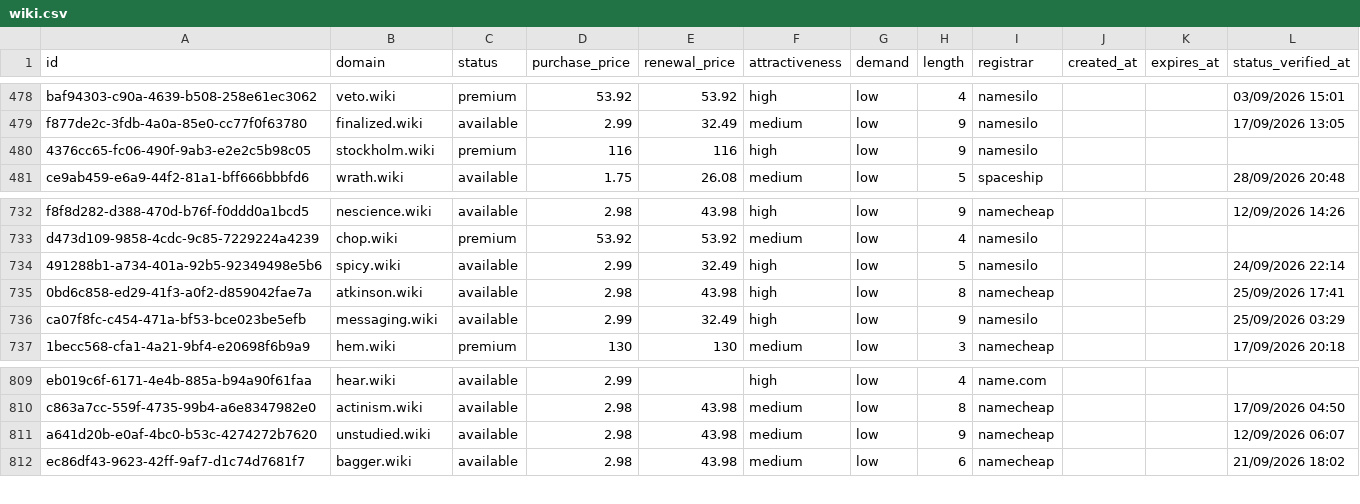
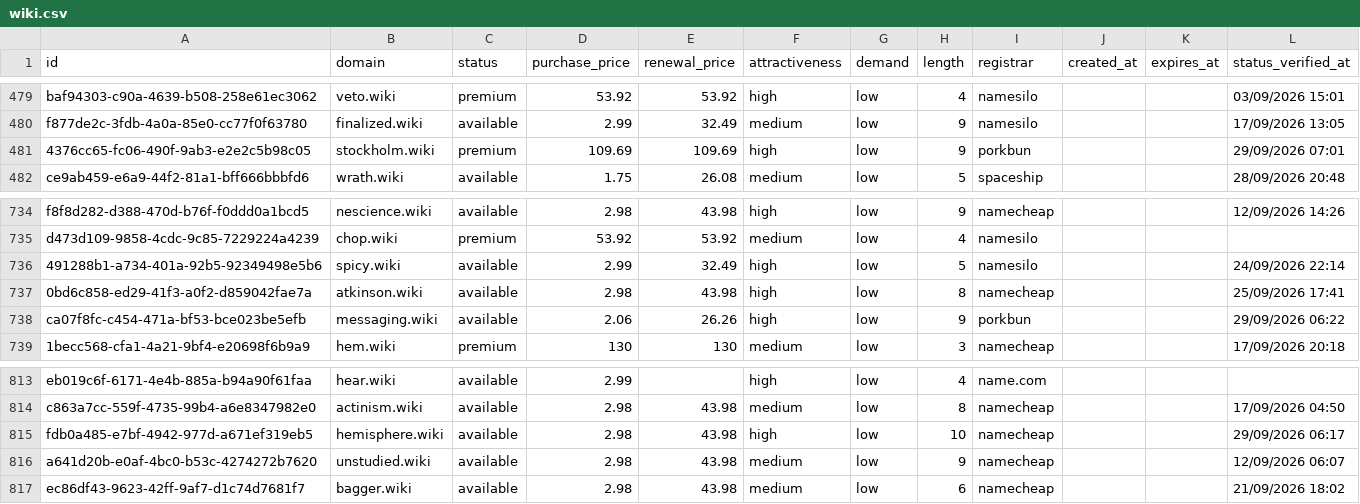
Before and after one commit to UniqueDomains/wiki-oneword-domains, a CSV file: wiki.csv, drawn as a sheet; only a part is shown, gaps mark what is left out; the diff covers the shown part only.

```diff
--- a/wiki.csv
+++ b/wiki.csv
@@ -479,3 +480,3 @@ baf94303-c90a-4639-b508-258e61ec3062,veto.wiki,premium,53.92,53.92,high,low,4,na
 f877de2c-3fdb-4a0a-85e0-cc77f0f63780,finalized.wiki,available,2.99,32.49,medium,low,9,namesilo,,,17/09/2026 13:05
-4376cc65-fc06-490f-9ab3-e2e2c5b98c05,stockholm.wiki,premium,116,116,high,low,9,namesilo,,,
+4376cc65-fc06-490f-9ab3-e2e2c5b98c05,stockholm.wiki,premium,109.69,109.69,high,low,9,porkbun,,,29/09/2026 07:01
 ce9ab459-e6a9-44f2-81a1-bff666bbbfd6,wrath.wiki,available,1.75,26.08,medium,low,5,spaceship,,,28/09/2026 20:48
@@ -735,3 +737,3 @@ d473d109-9858-4cdc-9c85-7229224a4239,chop.wiki,premium,53.92,53.92,medium,low,4,
 0bd6c858-ed29-41f3-a0f2-d859042fae7a,atkinson.wiki,available,2.98,43.98,high,low,8,namecheap,,,25/09/2026 17:41
-ca07f8fc-c454-471a-bf53-bce023be5efb,messaging.wiki,available,2.99,32.49,high,low,9,namesilo,,,25/09/2026 03:29
+ca07f8fc-c454-471a-bf53-bce023be5efb,messaging.wiki,available,2.06,26.26,high,low,9,porkbun,,,29/09/2026 06:22
 1becc568-cfa1-4a21-9bf4-e20698f6b9a9,hem.wiki,premium,130,130,medium,low,3,namecheap,,,17/09/2026 20:18
@@ -810,2 +814,3 @@ eb019c6f-6171-4e4b-885a-b94a90f61faa,hear.wiki,available,2.99,,high,low,4,name.c
 c863a7cc-559f-4735-99b4-a6e8347982e0,actinism.wiki,available,2.98,43.98,medium,low,8,namecheap,,,17/09/2026 04:50
+fdb0a485-e7bf-4942-977d-a671ef319eb5,hemisphere.wiki,available,2.98,43.98,high,low,10,namecheap,,,29/09/2026 06:17
 a641d20b-e0af-4bc0-b53c-4274272b7620,unstudied.wiki,available,2.98,43.98,medium,low,9,namecheap,,,12/09/2026 06:07
```
Also changed, not shown: 4 added rows and 5 removed rows elsewhere in this file, 3 other files.
